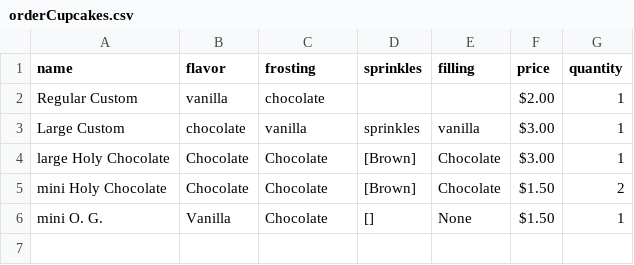
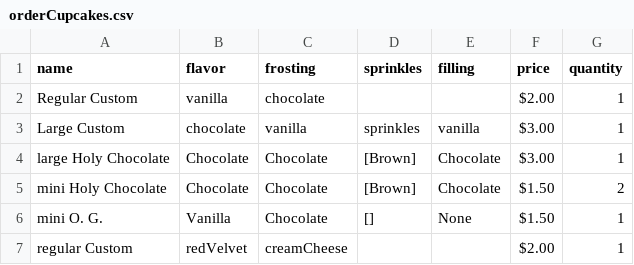
Before and after one commit to JRichm/CupcakeStore, a CSV file: csv/orderCupcakes.csv, drawn as a sheet; the diff names each change by its address in the sheet, - before the commit and + after, or states it on an @@ line.

Commit message:
fixed bug not letting users add custom cupcake to cart

```diff
--- a/csv/orderCupcakes.csv
+++ b/csv/orderCupcakes.csv
+row 7: regular Custom | redVelvet | creamCheese |  |  | $2.00 | 1
```
Also changed, not shown: 1 other file.
